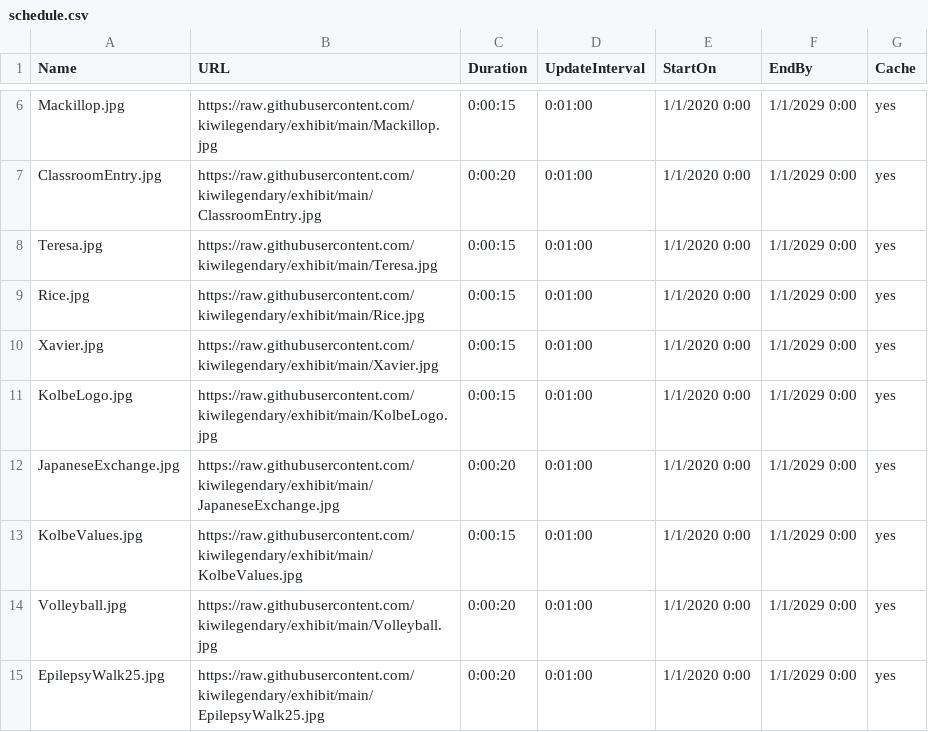
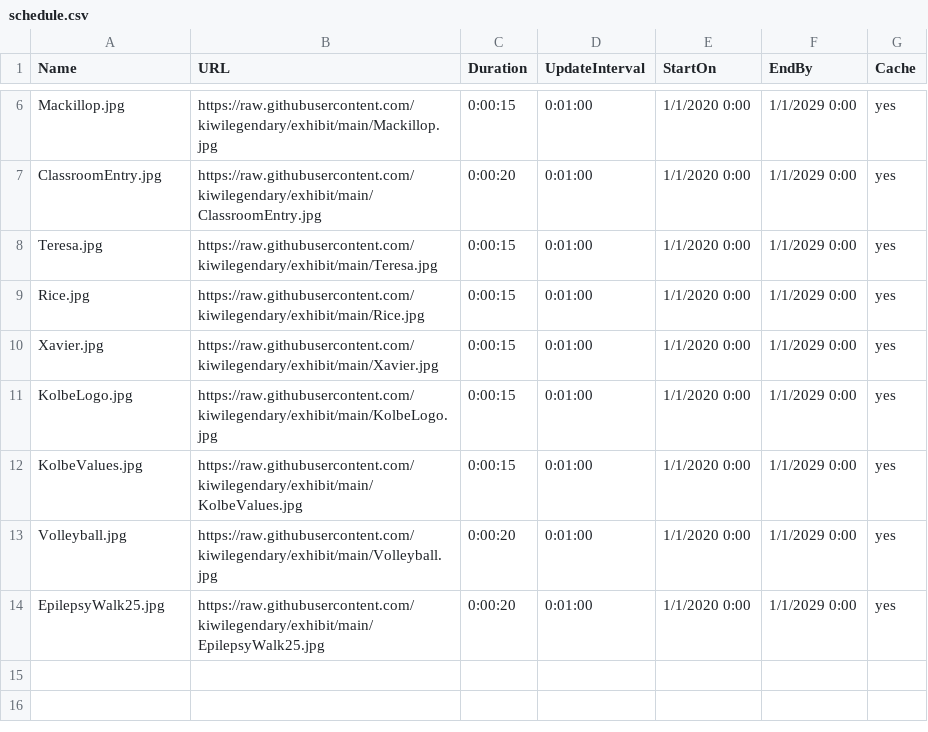
Before and after one commit to kiwilegendary/exhibit, a CSV file: schedule.csv, drawn as a sheet; only a part is shown, gaps mark what is left out; the diff names each change by its address in the sheet, - before the commit and + after, or states it on an @@ line.

Commit message:
Update schedule.csv
Deleted Japanese Cultural Exchange

```diff
--- a/schedule.csv
+++ b/schedule.csv
-row 12: JapaneseExchange.jpg | https://raw.githubusercontent.com/kiwilegendary/exhibit/main/JapaneseExchange.jpg | 0:00:20 | 0:01:00 | 1/1/2020 0:00 | 1/1/2029 0:00 | yes
```
